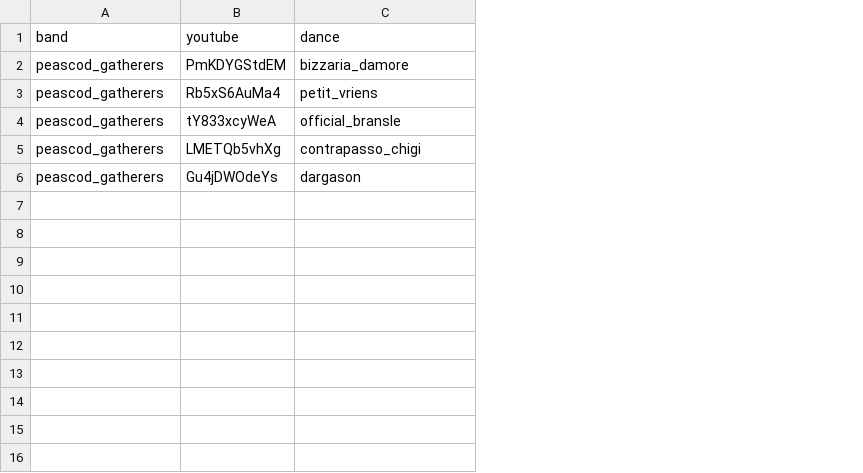
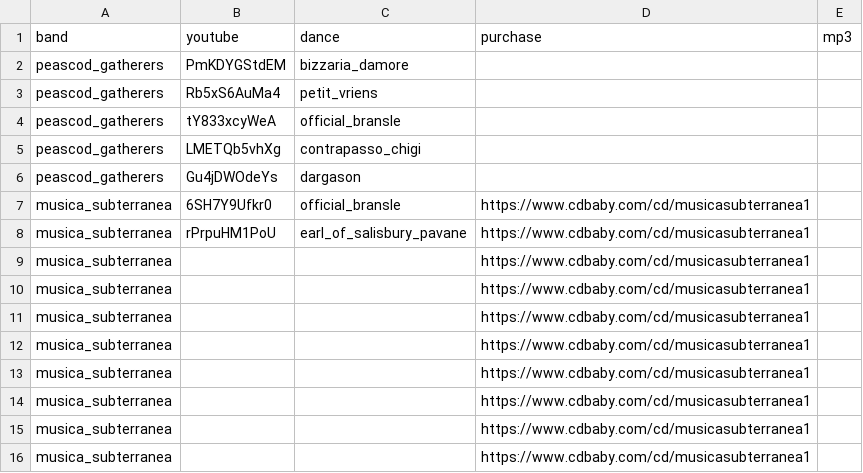
Before and after one commit to st-cecilia-press/sca_dance, a CSV file: ensemble.csv, drawn as a sheet; the diff names each change by its address in the sheet, - before the commit and + after, or states it on an @@ line.

```diff
--- a/ensemble.csv
+++ b/ensemble.csv
+column D (purchase), empty
+column E (mp3), empty
+row 7: musica_subterranea | 6SH7Y9Ufkr0 | official_bransle | https://www.cdbaby.com/cd/musicasubterranea1
+row 8: musica_subterranea | rPrpuHM1PoU | earl_of_salisbury_pavane | https://www.cdbaby.com/cd/musicasubterranea1
+row 9: musica_subterranea |  |  | https://www.cdbaby.com/cd/musicasubterranea1
+row 10: musica_subterranea |  |  | https://www.cdbaby.com/cd/musicasubterranea1
+row 11: musica_subterranea |  |  | https://www.cdbaby.com/cd/musicasubterranea1
+row 12: musica_subterranea |  |  | https://www.cdbaby.com/cd/musicasubterranea1
+row 13: musica_subterranea |  |  | https://www.cdbaby.com/cd/musicasubterranea1
+row 14: musica_subterranea |  |  | https://www.cdbaby.com/cd/musicasubterranea1
+row 15: musica_subterranea |  |  | https://www.cdbaby.com/cd/musicasubterranea1
+row 16: musica_subterranea |  |  | https://www.cdbaby.com/cd/musicasubterranea1
```
Also changed, not shown: 6 other files.
